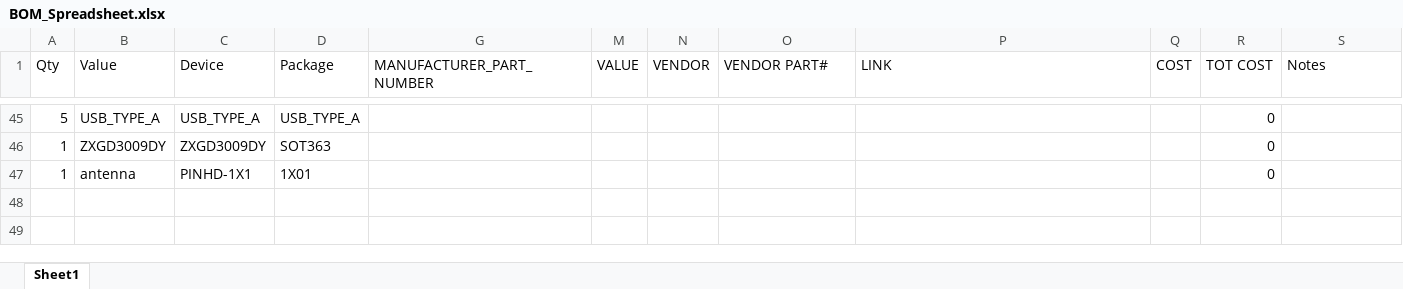
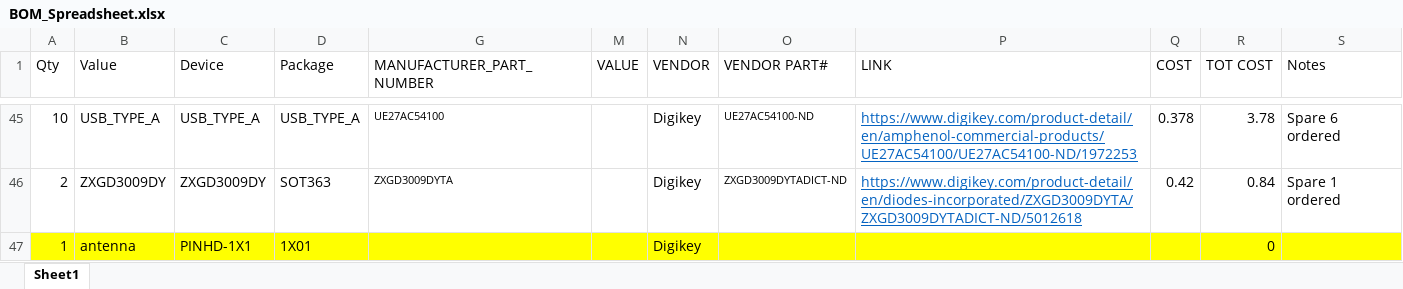
Before and after one commit to RoboJackets/roboracing-electrical, an Excel workbook: PCB/BOM_Spreadsheet.xlsx, sheet Sheet1, drawn as a sheet; only a part is shown, gaps mark what is left out; values as stored, in another font and other column widths than the file's, no borders; the diff covers the shown part only; the diff names each change by its address in the sheet, - before the commit and + after, or states it on an @@ line.

Commit message:
completed BOM spreadsheet, updated a part in a library.

```diff
--- a/PCB/BOM_Spreadsheet.xlsx (sheet Sheet1)
+++ b/PCB/BOM_Spreadsheet.xlsx (sheet Sheet1)
-A45 (Qty): 5
+A45 (Qty): 10
-G45 (MANUFACTURER_PART_NUMBER): (empty)
+G45 (MANUFACTURER_PART_NUMBER): UE27AC54100
-N45:N47 (VENDOR): (empty)
+N45:N47 (VENDOR): Digikey
-O45 (VENDOR PART#): (empty)
+O45 (VENDOR PART#): UE27AC54100-ND
-P45 (LINK): (empty)
+P45 (LINK): https://www.digikey.com/product-detail/en/amphenol-commercial-products/UE27AC54100/UE27AC54100-ND/1972253
-Q45 (COST): (empty)
+Q45 (COST): 0.378
-R45 (TOT COST): 0
+R45 (TOT COST): 3.78
-S45 (Notes): (empty)
+S45 (Notes): Spare 6 ordered
-A46 (Qty): 1
+A46 (Qty): 2
-G46 (MANUFACTURER_PART_NUMBER): (empty)
+G46 (MANUFACTURER_PART_NUMBER): ZXGD3009DYTA
-O46 (VENDOR PART#): (empty)
+O46 (VENDOR PART#): ZXGD3009DYTADICT-ND
-P46 (LINK): (empty)
+P46 (LINK): https://www.digikey.com/product-detail/en/diodes-incorporated/ZXGD3009DYTA/ZXGD3009DYTADICT-ND/5012618
-Q46 (COST): (empty)
+Q46 (COST): 0.42
-R46 (TOT COST): 0
+R46 (TOT COST): 0.84
-S46 (Notes): (empty)
+S46 (Notes): Spare 1 ordered
-A47:D47 fill: none
+A47:D47 fill: #FFFF00
-G47 fill: none
+G47 fill: #FFFF00
-M47:S47 fill: none
+M47:S47 fill: #FFFF00
```
Also changed, not shown: 45 edited cells and cell formats elsewhere in this sheet, 2 other files.
